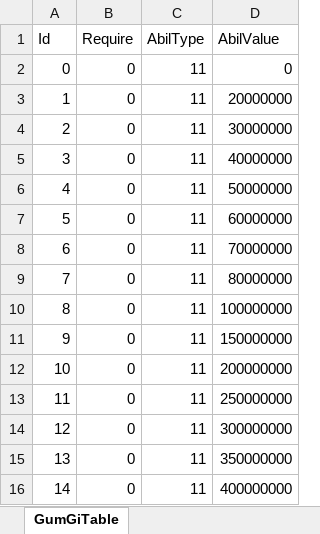
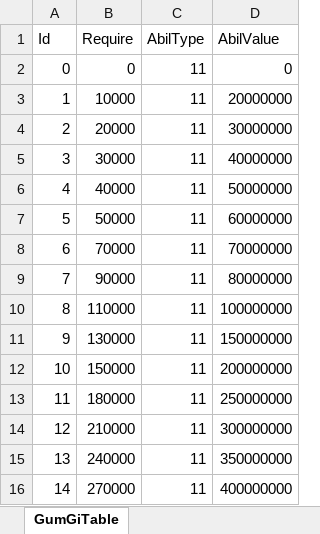
Before and after one commit to luckyzwei/Yosaki, an Excel workbook: Assets/06.Table/GumGiTable.xlsx, sheet GumGiTable, drawn as a sheet; values as stored, in another font and other column widths than the file's, no borders; the diff names each change by its address in the sheet, - before the commit and + after, or states it on an @@ line.

```diff
--- a/Assets/06.Table/GumGiTable.xlsx (sheet GumGiTable)
+++ b/Assets/06.Table/GumGiTable.xlsx (sheet GumGiTable)
-B3 (Require): 0
+B3 (Require): 10000
-B4 (Require): 0
+B4 (Require): 20000
-B5 (Require): 0
+B5 (Require): 30000
-B6 (Require): 0
+B6 (Require): 40000
-B7 (Require): 0
+B7 (Require): 50000
-B8 (Require): 0
+B8 (Require): 70000
-B9 (Require): 0
+B9 (Require): 90000
-B10 (Require): 0
+B10 (Require): 110000
-B11 (Require): 0
+B11 (Require): 130000
-B12 (Require): 0
+B12 (Require): 150000
-B13 (Require): 0
+B13 (Require): 180000
-B14 (Require): 0
+B14 (Require): 210000
-B15 (Require): 0
+B15 (Require): 240000
-B16 (Require): 0
+B16 (Require): 270000
```
Also changed, not shown: Assets/06.Table/InAppPurchase.xlsx, Assets/06.Table/LevelPass.xlsx, 48 other files.
